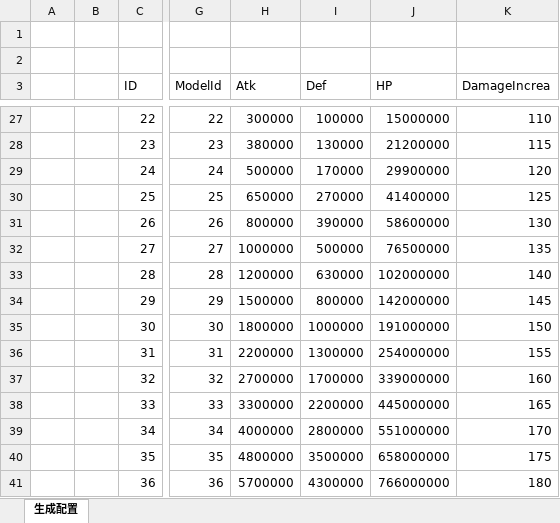
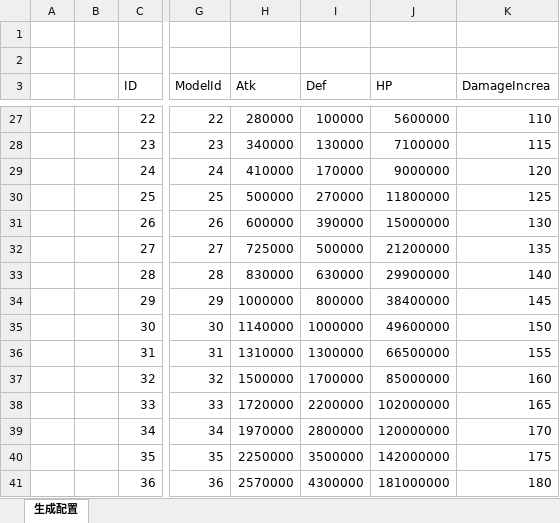
Before and after one commit to wokanjianyang/legend2, an Excel workbook: Excel/MonsterConfig.xlsx, sheet 生成配置, drawn as a sheet; only a part is shown, gaps mark what is left out; values as stored, in another font and other column widths than the file's, no cell formats; the diff covers the shown part only; the diff names each change by its address in the sheet, - before the commit and + after, or states it on an @@ line.

```diff
--- a/Excel/MonsterConfig.xlsx (sheet 生成配置)
+++ b/Excel/MonsterConfig.xlsx (sheet 生成配置)
-H27 (Atk): 300000
+H27 (Atk): 280000
-J27 (HP): 15000000
+J27 (HP): 5600000
-H28 (Atk): 380000
+H28 (Atk): 340000
-J28 (HP): 21200000
+J28 (HP): 7100000
-H29 (Atk): 500000
+H29 (Atk): 410000
-J29 (HP): 29900000
+J29 (HP): 9000000
-H30 (Atk): 650000
+H30 (Atk): 500000
-J30 (HP): 41400000
+J30 (HP): 11800000
-H31 (Atk): 800000
+H31 (Atk): 600000
-J31 (HP): 58600000
+J31 (HP): 15000000
-H32 (Atk): 1000000
+H32 (Atk): 725000
-J32 (HP): 76500000
+J32 (HP): 21200000
-H33 (Atk): 1200000
+H33 (Atk): 830000
-J33 (HP): 102000000
+J33 (HP): 29900000
-H34 (Atk): 1500000
+H34 (Atk): 1000000
-J34 (HP): 142000000
+J34 (HP): 38400000
-H35 (Atk): 1800000
+H35 (Atk): 1140000
-J35 (HP): 191000000
+J35 (HP): 49600000
-H36 (Atk): 2200000
+H36 (Atk): 1310000
-J36 (HP): 254000000
+J36 (HP): 66500000
-H37 (Atk): 2700000
+H37 (Atk): 1500000
-J37 (HP): 339000000
+J37 (HP): 85000000
-H38 (Atk): 3300000
+H38 (Atk): 1720000
-J38 (HP): 445000000
+J38 (HP): 102000000
-H39 (Atk): 4000000
+H39 (Atk): 1970000
-J39 (HP): 551000000
+J39 (HP): 120000000
-H40 (Atk): 4800000
+H40 (Atk): 2250000
-J40 (HP): 658000000
+J40 (HP): 142000000
-H41 (Atk): 5700000
+H41 (Atk): 2570000
-J41 (HP): 766000000
+J41 (HP): 181000000
```
Also changed, not shown: 390 edited cells elsewhere in this sheet, cell formats, 5 other files.
